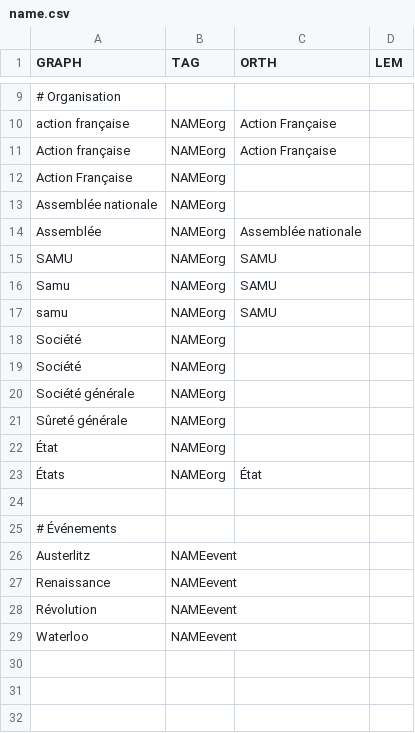
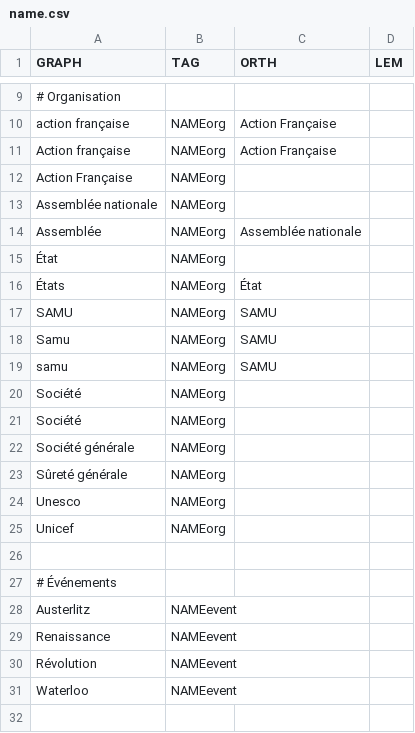
Before and after one commit to oeuvres/alix, a CSV file: src/main/resources/com/github/oeuvres/alix/fr/name.csv, drawn as a sheet; only a part is shown, gaps mark what is left out; the shorter side is filled out with more unchanged rows.

```diff
--- a/src/main/resources/com/github/oeuvres/alix/fr/name.csv
+++ b/src/main/resources/com/github/oeuvres/alix/fr/name.csv
@@ -14,2 +14,4 @@ Assemblée nationale,NAMEorg,,
 Assemblée,NAMEorg,Assemblée nationale,
+État,NAMEorg,,
+États,NAMEorg,État,
 SAMU,NAMEorg,SAMU,
@@ -21,4 +23,4 @@ Société générale,NAMEorg,,
 Sûreté générale,NAMEorg,,
-État,NAMEorg,,
-États,NAMEorg,État,
+Unesco,NAMEorg,,
+Unicef,NAMEorg,,
 ,,,
```
Also changed, not shown: 12 other files.
